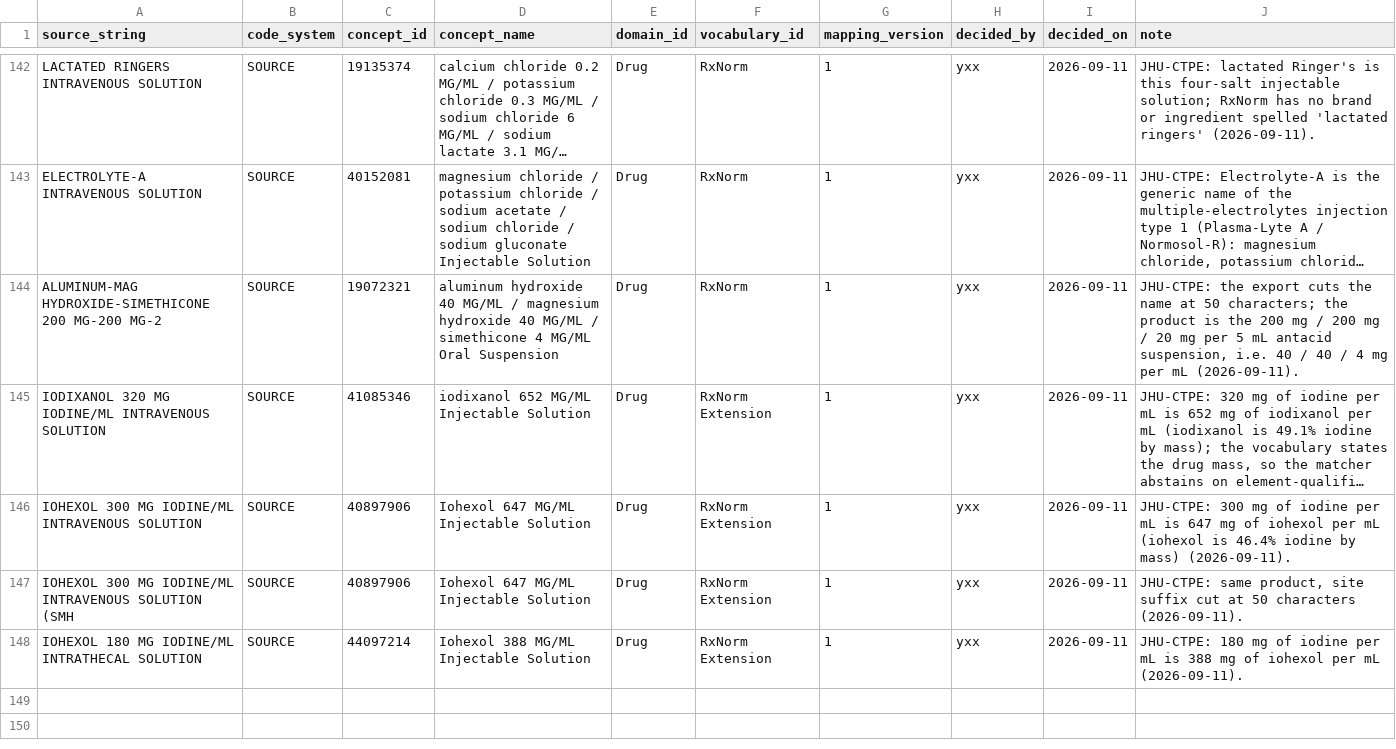
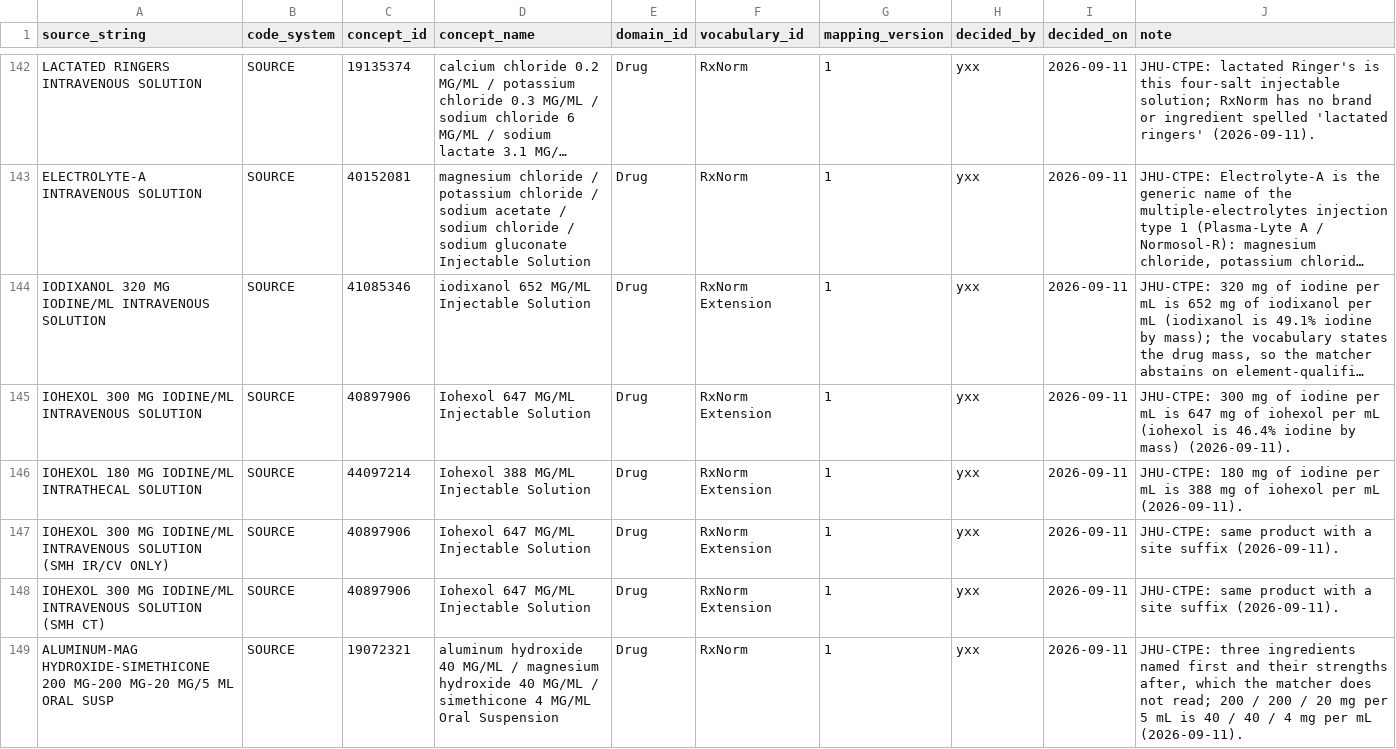
Before and after one commit to Yangxinyee/ehr2trace, a CSV file: mappings/drug.csv, drawn as a sheet; only a part is shown, gaps mark what is left out; long unchanged cells end in …; removed rows and columns are numbered as before the commit, all else as after; the diff names each change by its address in the sheet, - before the commit and + after, or states it on an @@ line.

Commit message:
Withdraw the export-width declarations, and give MEDS the same terminology settings as OMOP
The fragments the width rule was written for (`SOLUTION F`, `SUBCUTAN`) were read
off OMOP's drug_source_value, which the CDM caps at fifty characters; the matcher
reads the canonical event's whole name, and neither private export cuts it. The
rule stays for an export that does, and its declarations come out of both configs.
The hand mappings keyed by those truncated values are re-keyed by the names the
events carry, which also revealed the antacid's real name and its chewable sibling.

Seen because the fortieth check caught it: the MEDS stage resolved names without
the setting the OMOP stage had, so twelve names of exactly that width mapped in one
layer and not the other. Both stages now take every terminology setting from the
one config. A volume token may no longer begin inside a number (`40 MG/0.4 ML`
had `4 ML` read as a bag), and two capsule phrases join the lexicon.

Final measure against the physician's decisions: 127 of 139 resolve, 93.7%
identical, 5.5% the other spelling of one form, one the ingredient of a biosimilar
written with no strength; none a different drug or strength. Over the export's
original queue of 26,629 names the pass settles 9,403 (8.60 million rows), 8,246
comparable against the concept's own name, none disagreeing.

```diff
--- a/mappings/drug.csv
+++ b/mappings/drug.csv
-row 144: ALUMINUM-MAG HYDROXIDE-SIMETHICONE 200 MG-200 MG-2 | SOURCE | 19072321 | aluminum hydroxide 40 MG/ML / magnesium hydroxide 40 MG/ML / simethicone 4 MG/ML Oral Suspension | Drug | RxNorm | 1 | yxx | 2026-09-11 | JHU-CTPE: the export cuts the name at 50 characters; the product is the 200 mg / 200 mg / 20 mg per 5 mL antacid suspension, i.e. 40 / 40 / 4 mg per mL (2026-09-11).
-row 147: IOHEXOL 300 MG IODINE/ML INTRAVENOUS SOLUTION (SMH | SOURCE | 40897906 | Iohexol 647 MG/ML Injectable Solution | Drug | RxNorm Extension | 1 | yxx | 2026-09-11 | JHU-CTPE: same product, site suffix cut at 50 characters (2026-09-11).
+row 147: IOHEXOL 300 MG IODINE/ML INTRAVENOUS SOLUTION (SMH IR/CV ONLY) | SOURCE | 40897906 | Iohexol 647 MG/ML Injectable Solution | Drug | RxNorm Extension | 1 | yxx | 2026-09-11 | JHU-CTPE: same product with a site suffix (2026-09-11).
+row 148: IOHEXOL 300 MG IODINE/ML INTRAVENOUS SOLUTION (SMH CT) | SOURCE | 40897906 | Iohexol 647 MG/ML Injectable Solution | Drug | RxNorm Extension | 1 | yxx | 2026-09-11 | JHU-CTPE: same product with a site suffix (2026-09-11).
+row 149: ALUMINUM-MAG HYDROXIDE-SIMETHICONE 200 MG-200 MG-20 MG/5 ML ORAL SUSP | SOURCE | 19072321 | aluminum hydroxide 40 MG/ML / magnesium hydroxide 40 MG/ML / simethicone 4 MG/ML Oral Suspension | Drug | RxNorm | 1 | yxx | 2026-09-11 | JHU-CTPE: three ingredients named first and their strengths after, which the matcher does not read; 200 / 200 / 20 mg per 5 mL is 40 / 40 / 4 mg per mL (2026-09-11).
```
Also changed, not shown: mappings/procedure.csv, 8 other files.
